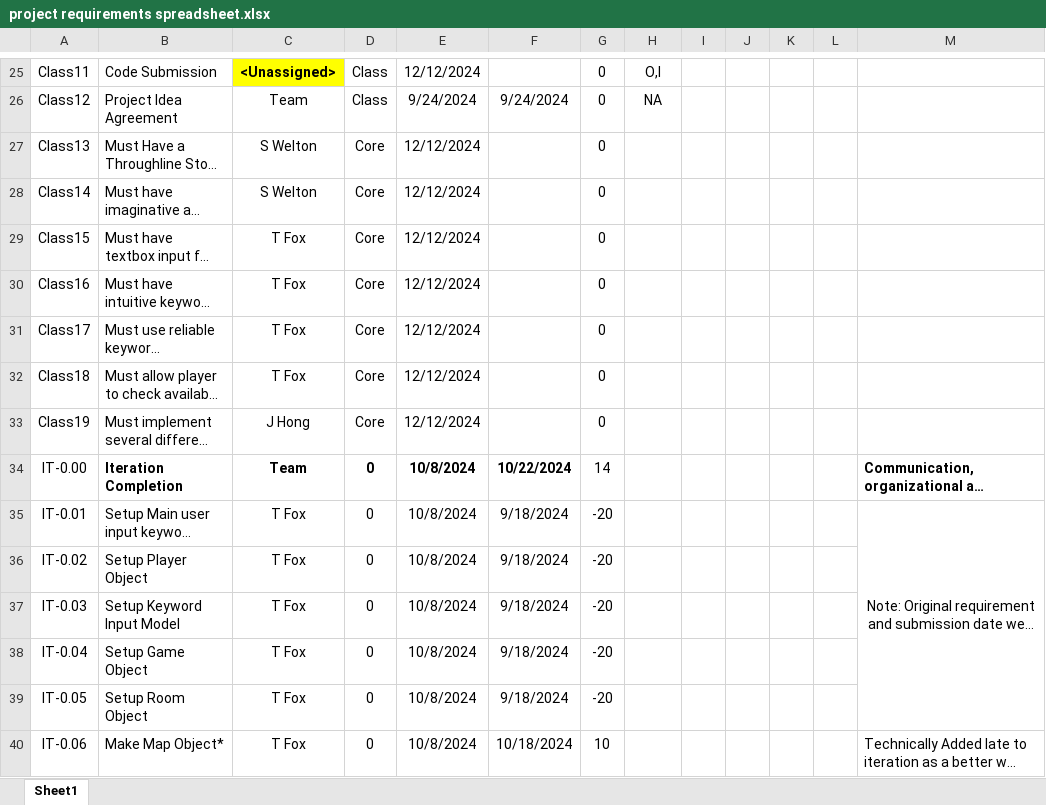
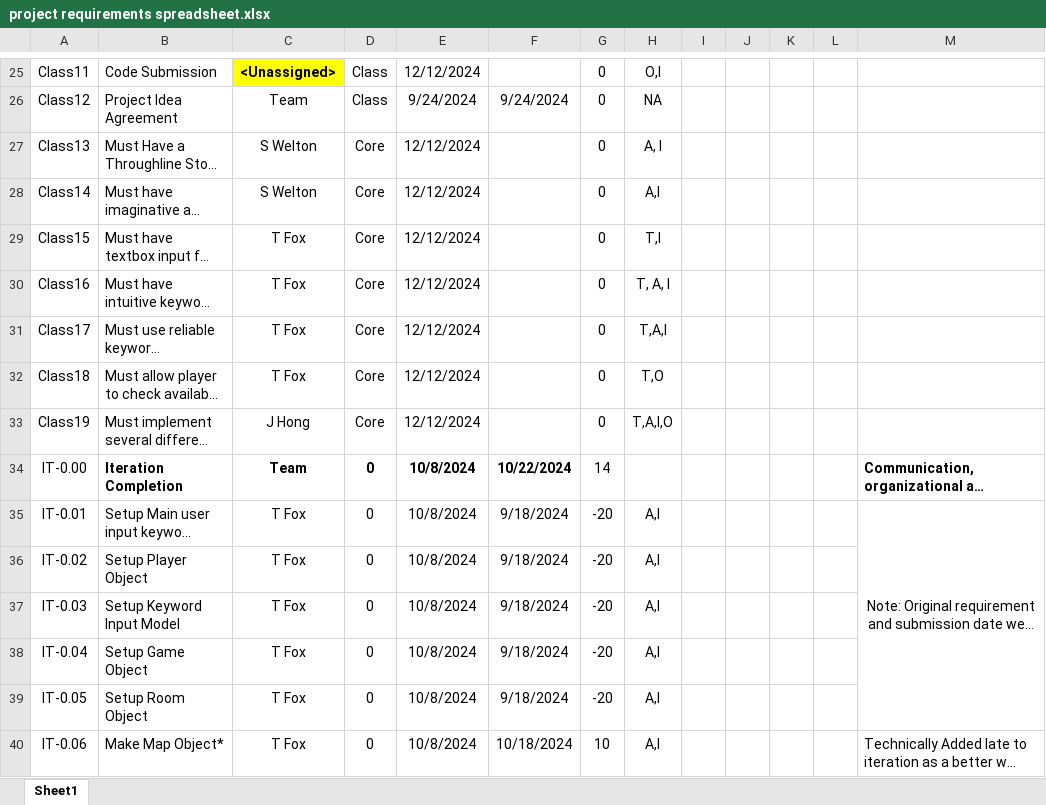
Before and after one commit to TKayaFox/Shattered-Protocols-Text-RPG, an Excel workbook: project requirements spreadsheet.xlsx, sheet Sheet1, drawn as a sheet; only a part is shown, gaps mark what is left out; long unchanged cells end in …; values as stored, in another font and other column widths than the file's, no borders; conditional formats not drawn; the diff covers the shown part only; the diff names each change by its address in the sheet, - before the commit and + after, or states it on an @@ line.

Commit message:
Requirements Update

```diff
--- a/project requirements spreadsheet.xlsx (sheet Sheet1)
+++ b/project requirements spreadsheet.xlsx (sheet Sheet1)
-H27: (empty)
+H27: A, I
-H28: (empty)
+H28: A,I
-H29: (empty)
+H29: T,I
-H30: (empty)
+H30: T, A, I
-H31: (empty)
+H31: T,A,I
-H32: (empty)
+H32: T,O
-H33: (empty)
+H33: T,A,I,O
-H35:H40: (empty)
+H35:H40: A,I
```
Also changed, not shown: 13 added rows, 1 removed row, 30 edited cells and cell formats elsewhere in this sheet, formulas that keep their value.
